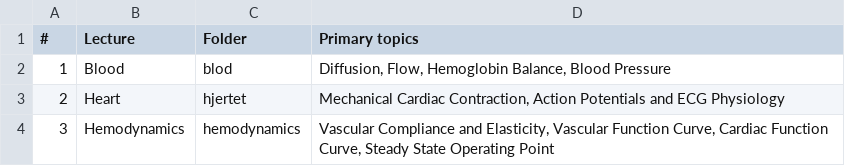
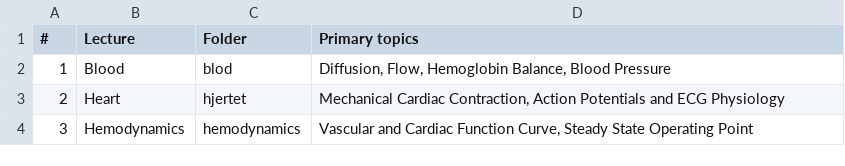
Before and after one commit to AAU-ST3-KHF/AAU-ST3-KHF-Martins-lectures, a CSV file: overview_files/shared_overview.csv, drawn as a sheet.

```diff
--- a/overview_files/shared_overview.csv
+++ b/overview_files/shared_overview.csv
@@ -3,2 +3,2 @@
 2|Heart|hjertet|Mechanical Cardiac Contraction, Action Potentials and ECG Physiology
-3|Hemodynamics|hemodynamics|Vascular Compliance and Elasticity, Vascular Function Curve, Cardiac Function Curve, Steady State Operating Point
+3|Hemodynamics|hemodynamics|Vascular and Cardiac Function Curve, Steady State Operating Point
```
Also changed, not shown: 7 other files.
